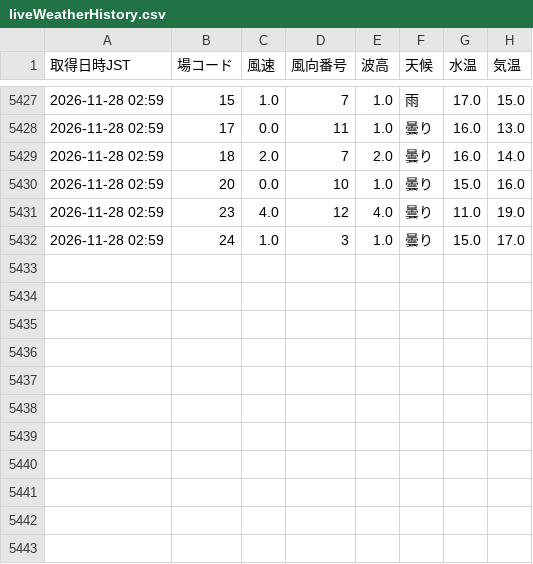
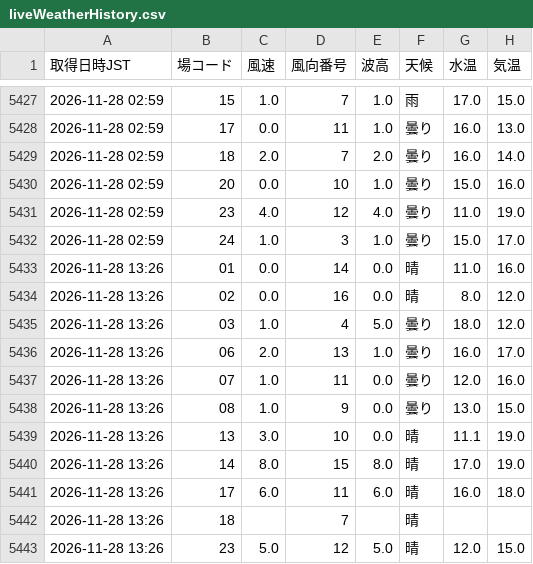
Before and after one commit to shigezou926/pallas-mercato-7k9, a CSV file: docs/data/liveWeatherHistory.csv, drawn as a sheet; only a part is shown, gaps mark what is left out.

```diff
--- a/docs/data/liveWeatherHistory.csv
+++ b/docs/data/liveWeatherHistory.csv
@@ -5432 +5432,12 @@
 2026-11-28 02:59,24,1.0,3,1.0,曇り,15.0,17.0
+2026-11-28 13:26,01,0.0,14,0.0,晴,11.0,16.0
+2026-11-28 13:26,02,0.0,16,0.0,晴,8.0,12.0
+2026-11-28 13:26,03,1.0,4,5.0,曇り,18.0,12.0
+2026-11-28 13:26,06,2.0,13,1.0,曇り,16.0,17.0
+2026-11-28 13:26,07,1.0,11,0.0,曇り,12.0,16.0
+2026-11-28 13:26,08,1.0,9,0.0,曇り,13.0,15.0
+2026-11-28 13:26,13,3.0,10,0.0,晴,11.1,19.0
+2026-11-28 13:26,14,8.0,15,8.0,晴,17.0,19.0
+2026-11-28 13:26,17,6.0,11,6.0,晴,16.0,18.0
+2026-11-28 13:26,18,,7,,晴,,
+2026-11-28 13:26,23,5.0,12,5.0,晴,12.0,15.0
```
Also changed, not shown: 1 other file.
